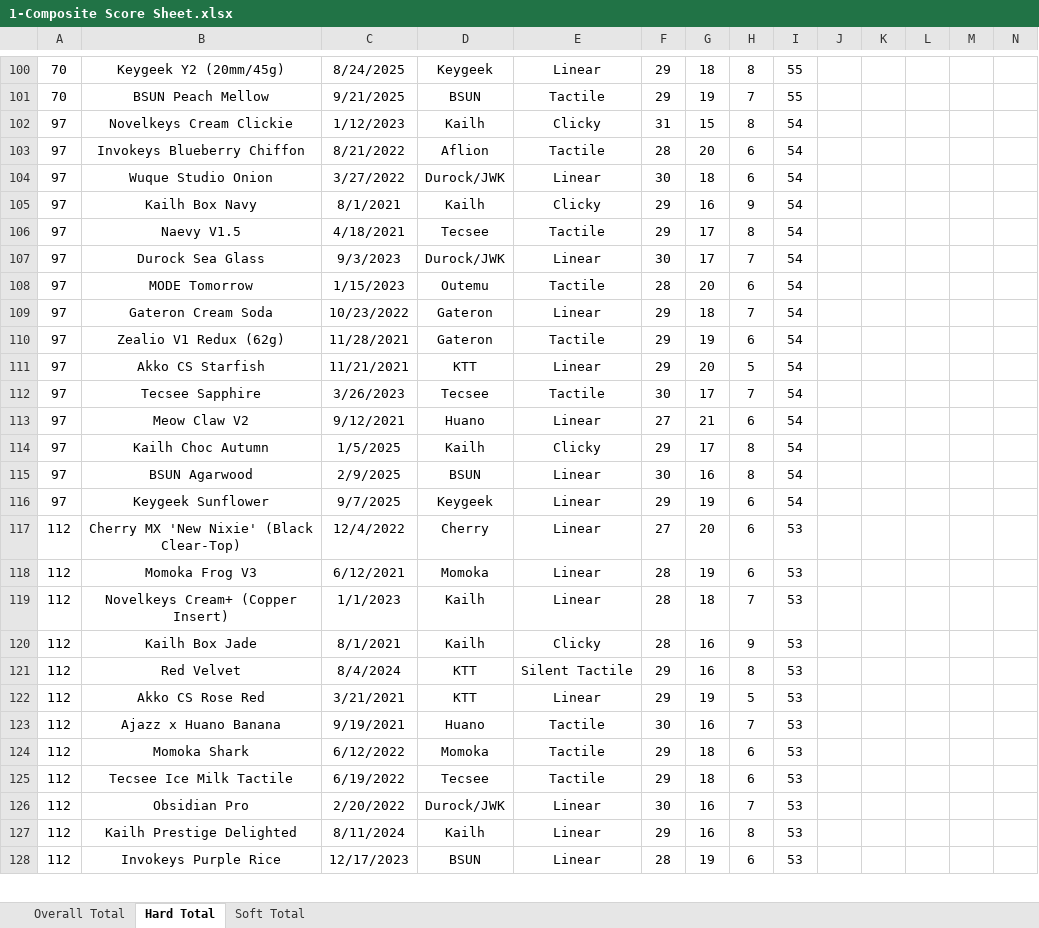
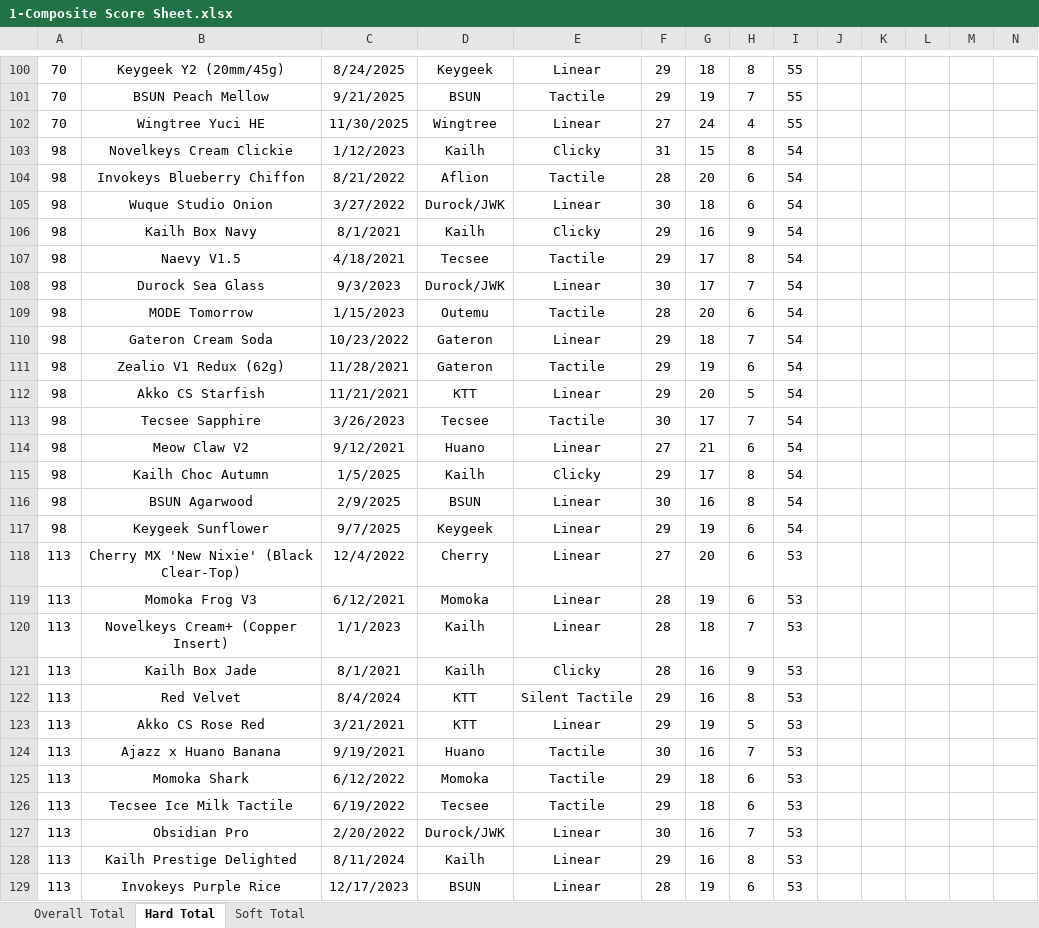
Before and after one commit to ThereminGoat/switch-scores, an Excel workbook: 1-Composite Score Sheet.xlsx, sheet Hard Total, drawn as a sheet; only a part is shown, gaps mark what is left out; values as stored, in another font and other column widths than the file's, no borders; charts and pictures not drawn; addresses are those after the commit; rows hold the shown columns only; the diff covers the shown part only; the diff names each change by its address in the sheet, - before the commit and + after, or states it on an @@ line.

```diff
--- a/1-Composite Score Sheet.xlsx (sheet Hard Total)
+++ b/1-Composite Score Sheet.xlsx (sheet Hard Total)
+row 102: 70 | Wingtree Yuci HE | 11/30/2025 | Wingtree | Linear | 27 | 24 | 4 | 55
-A103:A117: 97
+A103:A117: 98
-A118:A129: 112
+A118:A129: 113
```
Also changed, not shown: 5 added rows, 658 edited cells and merged cells elsewhere in this sheet, sheet Overall Total, sheet Soft Total, formulas that keep their value, 6 other files.
